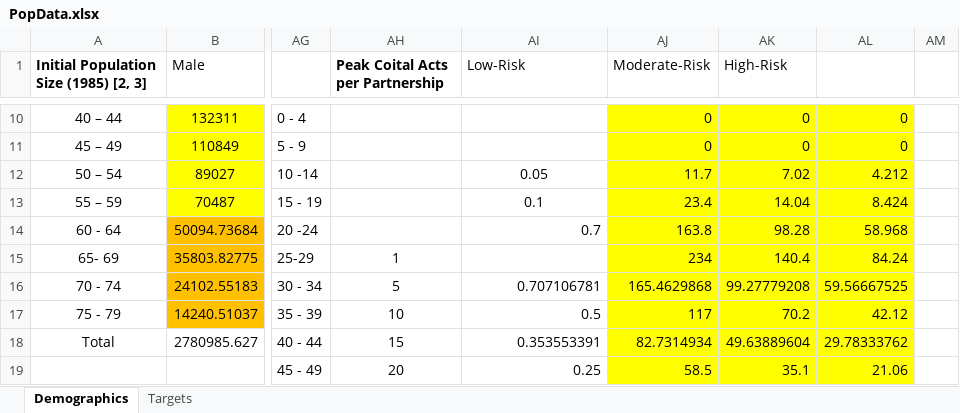
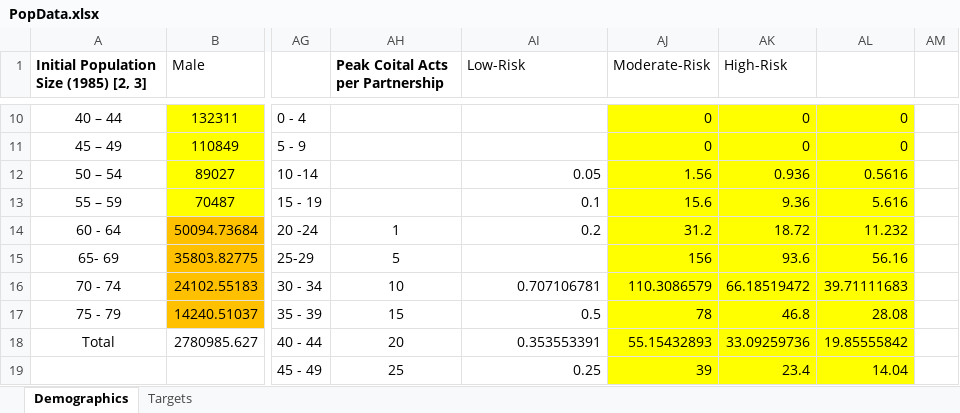
Before and after one commit to ICRC-Models/HHCoM, an Excel workbook: Config/PopData.xlsx, sheet Demographics, drawn as a sheet; only a part is shown, gaps mark what is left out; values as stored, in another font and other column widths than the file's, no borders; charts and pictures not drawn; the diff covers the shown part only; the diff names each change by its address in the sheet, - before the commit and + after, or states it on an @@ line.

Commit message:
Fixed partnership balancing equation. Manual calibration of acts per year and partnerships was peformed to match observed HIV and HPV prevalence patterns.

```diff
--- a/Config/PopData.xlsx (sheet Demographics)
+++ b/Config/PopData.xlsx (sheet Demographics)
-AI12:AI13 alignment: center
+AI12:AI13 alignment: right
-AJ12 (Moderate-Risk): 11.7
+AJ12 (Moderate-Risk): 1.56
-AK12 (High-Risk): 7.02
+AK12 (High-Risk): 0.936
-AL12: 4.212
+AL12: 0.5616
-AJ13 (Moderate-Risk): 23.4
+AJ13 (Moderate-Risk): 15.6
-AK13 (High-Risk): 14.04
+AK13 (High-Risk): 9.36
-AL13: 8.424
+AL13: 5.616
-AH14 (Peak Coital Acts per Partnership): (empty)
+AH14 (Peak Coital Acts per Partnership): 1
-AI14 (Low-Risk): 0.7
+AI14 (Low-Risk): 0.2
-AJ14 (Moderate-Risk): 163.8
+AJ14 (Moderate-Risk): 31.2
-AK14 (High-Risk): 98.28
+AK14 (High-Risk): 18.72
-AL14: 58.968
+AL14: 11.232
-AH15 (Peak Coital Acts per Partnership): 1
+AH15 (Peak Coital Acts per Partnership): 5
-AJ15 (Moderate-Risk): 234
+AJ15 (Moderate-Risk): 156
-AK15 (High-Risk): 140.4
+AK15 (High-Risk): 93.6
-AL15: 84.24
+AL15: 56.16
-AH16 (Peak Coital Acts per Partnership): 5
+AH16 (Peak Coital Acts per Partnership): 10
-AJ16 (Moderate-Risk): 165.4629868
+AJ16 (Moderate-Risk): 110.3086579
-AK16 (High-Risk): 99.27779208
+AK16 (High-Risk): 66.18519472
-AL16: 59.56667525
+AL16: 39.71111683
-AH17 (Peak Coital Acts per Partnership): 10
+AH17 (Peak Coital Acts per Partnership): 15
-AJ17 (Moderate-Risk): 117
+AJ17 (Moderate-Risk): 78
-AK17 (High-Risk): 70.2
+AK17 (High-Risk): 46.8
-AL17: 42.12
+AL17: 28.08
-AH18 (Peak Coital Acts per Partnership): 15
+AH18 (Peak Coital Acts per Partnership): 20
-AJ18 (Moderate-Risk): 82.7314934
+AJ18 (Moderate-Risk): 55.15432893
-AK18 (High-Risk): 49.63889604
+AK18 (High-Risk): 33.09259736
-AL18: 29.78333762
+AL18: 19.85555842
-AH19 (Peak Coital Acts per Partnership): 20
+AH19 (Peak Coital Acts per Partnership): 25
-AJ19 (Moderate-Risk): 58.5
+AJ19 (Moderate-Risk): 39
-AK19 (High-Risk): 35.1
+AK19 (High-Risk): 23.4
-AL19: 21.06
+AL19: 14.04
```
Also changed, not shown: 3 added rows, 3 removed rows and 85 edited cells elsewhere in this sheet, formulas that keep their value, charts or pictures, Config/HIVParameters.xlsx, 40 other files.
